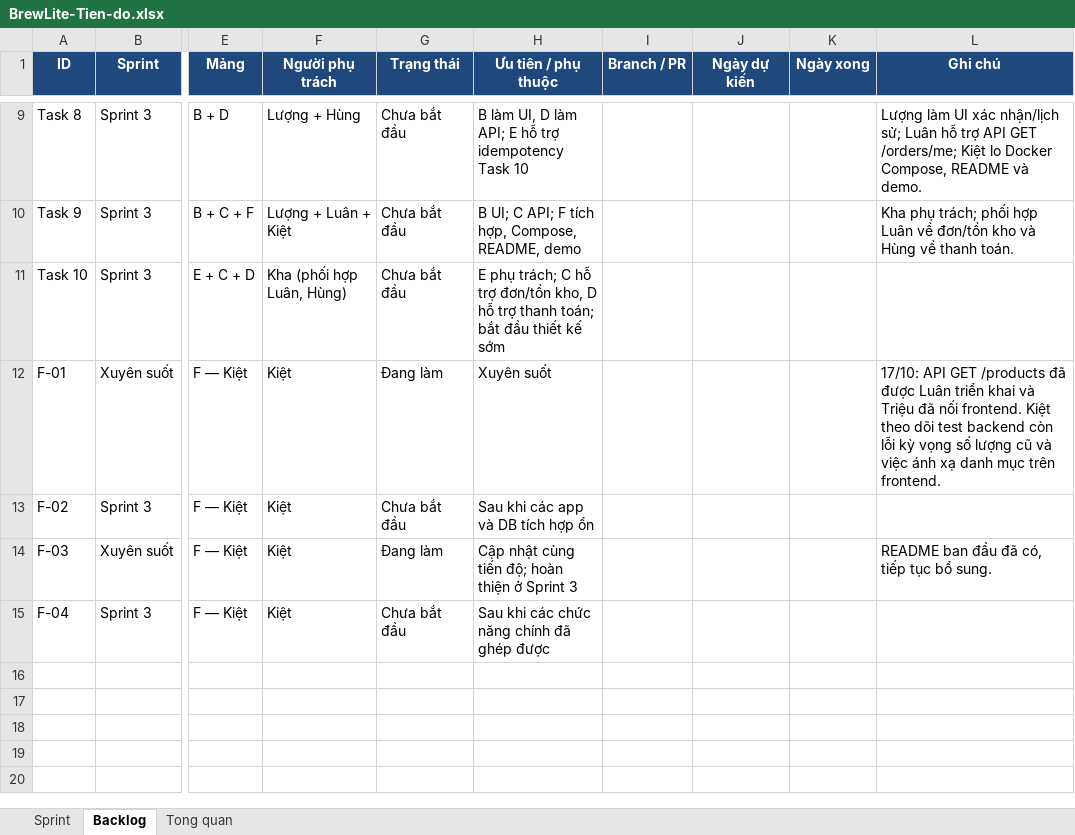
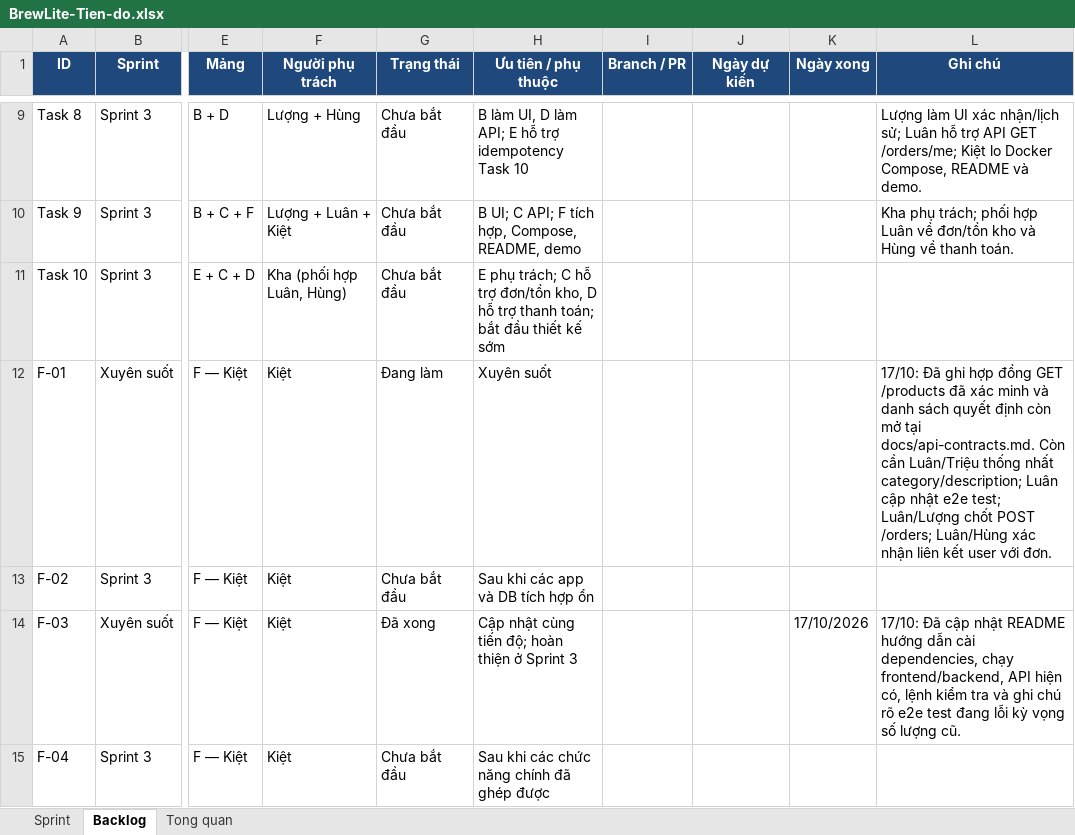
Before and after one commit to ngtuankiet241-cmd/BrewLite, an Excel workbook: BrewLite-Tien-do.xlsx, sheet Backlog, drawn as a sheet; only a part is shown, gaps mark what is left out; values as stored, in another font and other column widths than the file's, no borders; the diff names each change by its address in the sheet, - before the commit and + after, or states it on an @@ line.

Commit message:
docs: update README and add API contract documentation

```diff
--- a/BrewLite-Tien-do.xlsx (sheet Backlog)
+++ b/BrewLite-Tien-do.xlsx (sheet Backlog)
-L12 (Ghi chú): 17/10: API GET /products đã được Luân triển khai và Triệu đã nối frontend. Kiệt theo dõi test backend còn lỗi kỳ vọng số lượng cũ và việc ánh xạ danh mục trên frontend.
+L12 (Ghi chú): 17/10: Đã ghi hợp đồng GET /products đã xác minh và danh sách quyết định còn mở tại docs/api-contracts.md. Còn cần Luân/Triệu thống nhất category/description; Luân cập nhật e2e test; Luân/Lượng chốt POST /orders; Luân/Hùng xác nhận liên kết user với đơn.
-G14 (Trạng thái): Đang làm
+G14 (Trạng thái): Đã xong
-K14 (Ngày xong): (empty)
+K14 (Ngày xong): 17/10/2026
-L14 (Ghi chú): README ban đầu đã có, tiếp tục bổ sung.
+L14 (Ghi chú): 17/10: Đã cập nhật README hướng dẫn cài dependencies, chạy frontend/backend, API hiện có, lệnh kiểm tra và ghi chú rõ e2e test đang lỗi kỳ vọng số lượng cũ.
```
Also changed, not shown: 2 other files.
